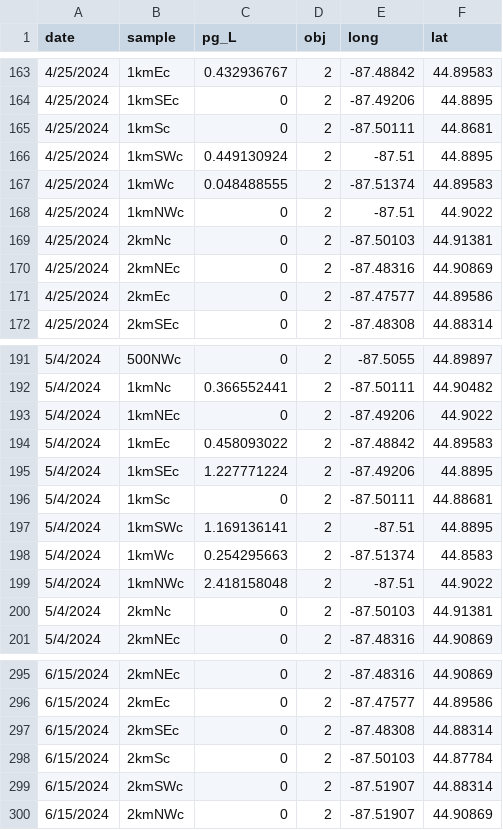
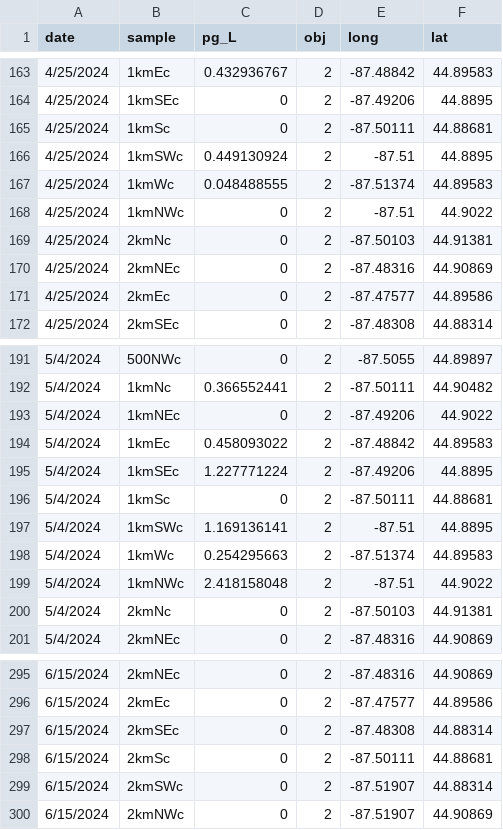
Before and after one commit to jaredhomola/2307_Green_Bay_lwf_eDNA, a CSV file: data/allResults.csv (was allResults.csv), drawn as a sheet; only a part is shown, gaps mark what is left out.

```diff
--- a/allResults.csv
+++ b/data/allResults.csv
@@ -164,3 +164,3 @@ date,sample,pg_L,obj,long,lat
 4/25/2024,1kmSEc,0,2,-87.49206,44.8895
-4/25/2024,1kmSc,0,2,-87.50111,44.8681
+4/25/2024,1kmSc,0,2,-87.50111,44.88681
 4/25/2024,1kmSWc,0.449130924,2,-87.51,44.8895
@@ -197,3 +197,3 @@ date,sample,pg_L,obj,long,lat
 5/4/2024,1kmSWc,1.169136141,2,-87.51,44.8895
-5/4/2024,1kmWc,0.254295663,2,-87.51374,44.8583
+5/4/2024,1kmWc,0.254295663,2,-87.51374,44.89583
 5/4/2024,1kmNWc,2.418158048,2,-87.51,44.9022
@@ -297,3 +297,3 @@ date,sample,pg_L,obj,long,lat
 6/15/2024,2kmSEc,0,2,-87.48308,44.88314
-6/15/2024,2kmSc,0,2,-87.50103,44.87784
+6/15/2024,2kmSc,0,2,-87.50111,44.88681
 6/15/2024,2kmSWc,0,2,-87.51907,44.88314
```
Also changed, not shown: 5 other files.
